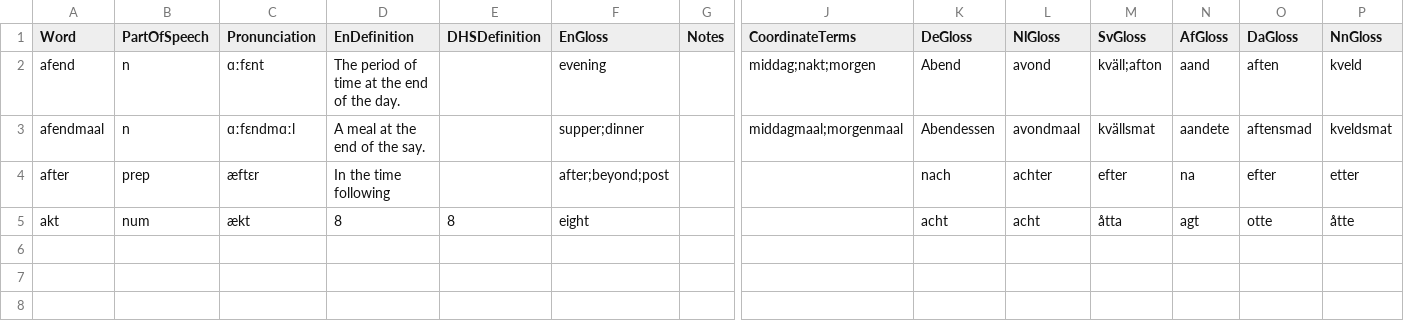
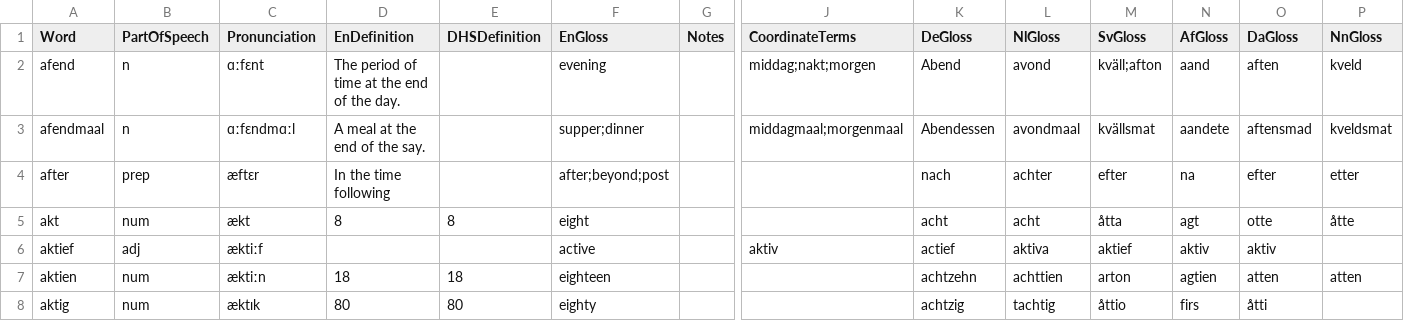
Before and after one commit to GiggyMantis/Deutskhelpspraak, a CSV file: resources/lexicon/lexicon.csv, drawn as a sheet; only a part is shown, gaps mark what is left out; rows hold the shown columns only; the diff names each change by its address in the sheet, - before the commit and + after, or states it on an @@ line.

Commit message:
Update lexicon.csv

```diff
--- a/resources/lexicon/lexicon.csv
+++ b/resources/lexicon/lexicon.csv
+row 6: aktief | adj | æktiːf |  |  | active |  | aktiv | actief | aktiva | aktief | aktiv | aktiv
+row 7: aktien | num | æktiːn | 18 | 18 | eighteen |  |  | achtzehn | achttien | arton | agtien | atten | atten
+row 8: aktig | num | æktɪk | 80 | 80 | eighty |  |  | achtzig | tachtig | åttio | firs | åtti
```
